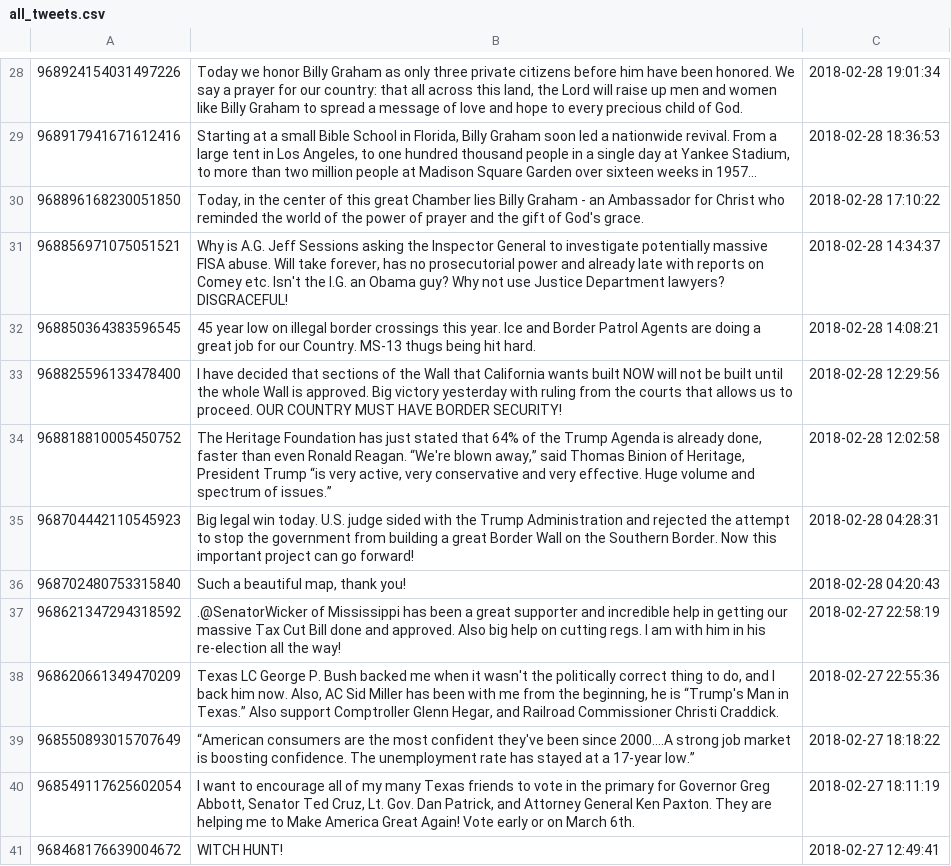
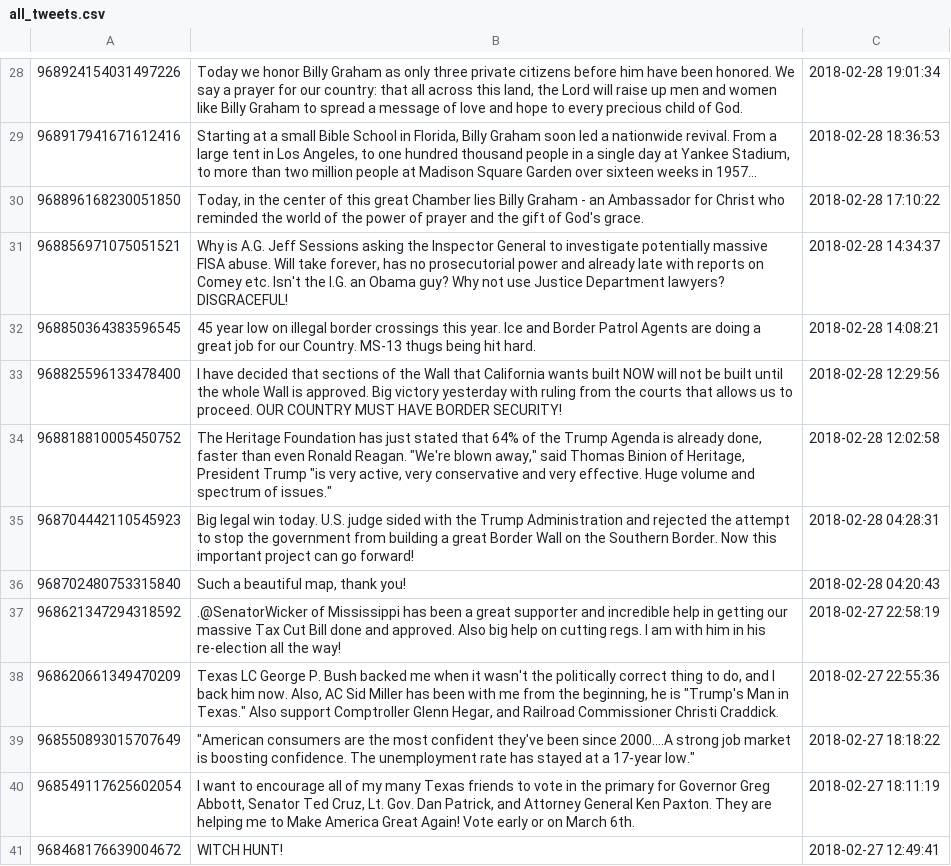
Before and after one commit to mas15/MMP, a CSV file: all_tweets.csv, drawn as a sheet; only a part is shown, gaps mark what is left out; the diff covers the shown part only.

```diff
--- a/all_tweets.csv
+++ b/all_tweets.csv
@@ -33,3 +33,3 @@
 968825596133478400,"I have decided that sections of the Wall that California wants built NOW will not be built until the whole Wall is approved. Big victory yesterday with ruling from the courts that allows us to proceed. OUR COUNTRY MUST HAVE BORDER SECURITY!",2018-02-28 12:29:56
-968818810005450752,"The Heritage Foundation has just stated that 64% of the Trump Agenda is already done, faster than even Ronald Reagan. “We're blown away,” said Thomas Binion of Heritage, President Trump “is very active, very conservative and very effective. Huge volume and spectrum of issues.”",2018-02-28 12:02:58
+968818810005450752,"The Heritage Foundation has just stated that 64% of the Trump Agenda is already done, faster than even Ronald Reagan. ""We're blown away,"" said Thomas Binion of Heritage, President Trump ""is very active, very conservative and very effective. Huge volume and spectrum of issues.""",2018-02-28 12:02:58
 968704442110545923,"Big legal win today. U.S. judge sided with the Trump Administration and rejected the attempt to stop the government from building a great Border Wall on the Southern Border. Now this important project can go forward!",2018-02-28 04:28:31
@@ -37,4 +37,4 @@
 968621347294318592,".@SenatorWicker of Mississippi has been a great supporter and incredible help in getting our massive Tax Cut Bill done and approved. Also big help on cutting regs. I am with him in his re-election all the way!",2018-02-27 22:58:19
-968620661349470209,"Texas LC George P. Bush backed me when it wasn't the politically correct thing to do, and I back him now. Also, AC Sid Miller has been with me from the beginning, he is “Trump's Man in Texas.” Also support Comptroller Glenn Hegar, and Railroad Commissioner Christi Craddick.",2018-02-27 22:55:36
-968550893015707649,"“American consumers are the most confident they've been since 2000....A strong job market is boosting confidence. The unemployment rate has stayed at a 17-year low.” ",2018-02-27 18:18:22
+968620661349470209,"Texas LC George P. Bush backed me when it wasn't the politically correct thing to do, and I back him now. Also, AC Sid Miller has been with me from the beginning, he is ""Trump's Man in Texas."" Also support Comptroller Glenn Hegar, and Railroad Commissioner Christi Craddick.",2018-02-27 22:55:36
+968550893015707649,"""American consumers are the most confident they've been since 2000....A strong job market is boosting confidence. The unemployment rate has stayed at a 17-year low."" ",2018-02-27 18:18:22
 968549117625602054,"I want to encourage all of my many Texas friends to vote in the primary for Governor Greg Abbott, Senator Ted Cruz, Lt. Gov. Dan Patrick, and Attorney General Ken Paxton. They are helping me to Make America Great Again! Vote early or on March 6th.",2018-02-27 18:11:19
```
Also changed, not shown: 129 edited cells elsewhere in this file, aaa.csv, 8 other files.
